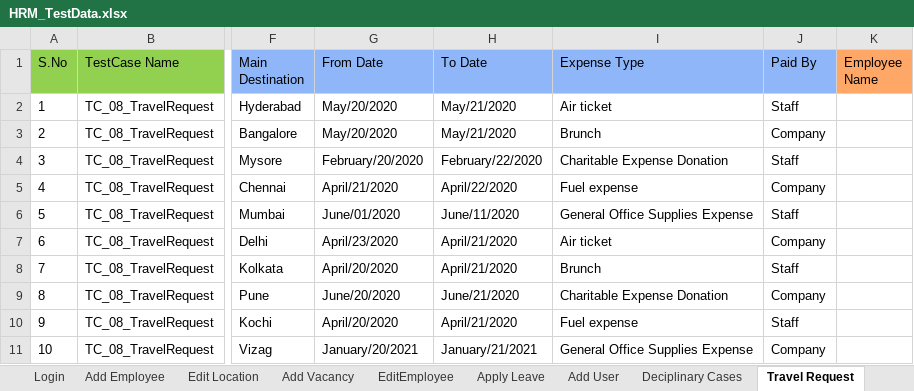
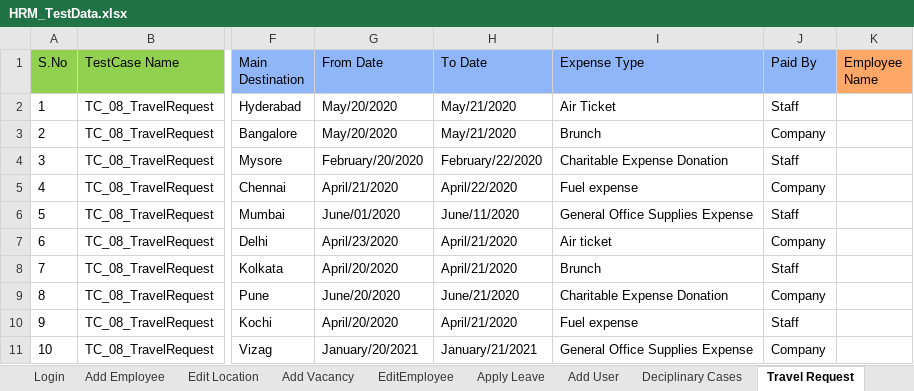
Before and after one commit to sagarchaaro/OrangeHRMAutomation, an Excel workbook: test-resources/HRM_TestData.xlsx, sheet Travel Request, drawn as a sheet; only a part is shown, gaps mark what is left out; values as stored, in another font and other column widths than the file's, no borders; the diff names each change by its address in the sheet, - before the commit and + after, or states it on an @@ line.

```diff
--- a/test-resources/HRM_TestData.xlsx (sheet Travel Request)
+++ b/test-resources/HRM_TestData.xlsx (sheet Travel Request)
-I2 (Expense Type): Air ticket
+I2 (Expense Type): Air Ticket
```
Also changed, not shown: sheet TestCases, sheet Add Employee, 8 other files.
